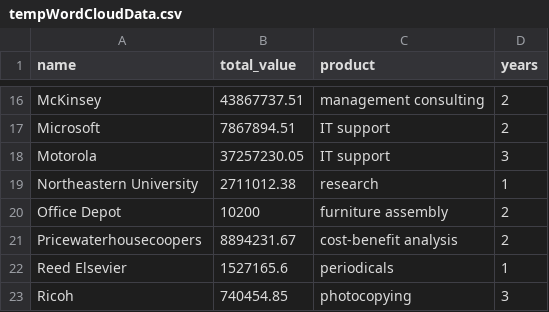
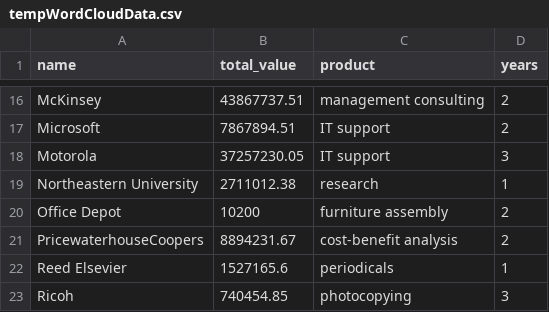
Before and after one commit to xpmethod/torn-apart, a CSV file: data/tempWordCloudData.csv, drawn as a sheet; only a part is shown, gaps mark what is left out.

Commit message:
Capitalized the C in PricewaterhouseCoopers

```diff
--- a/data/tempWordCloudData.csv
+++ b/data/tempWordCloudData.csv
@@ -20,3 +20,3 @@ Northeastern University,2711012.38,research,1
 Office Depot,10200,furniture assembly,2
-Pricewaterhousecoopers,8894231.67,cost-benefit analysis,2
+PricewaterhouseCoopers,8894231.67,cost-benefit analysis,2
 Reed Elsevier,1527165.6,periodicals,1
```
